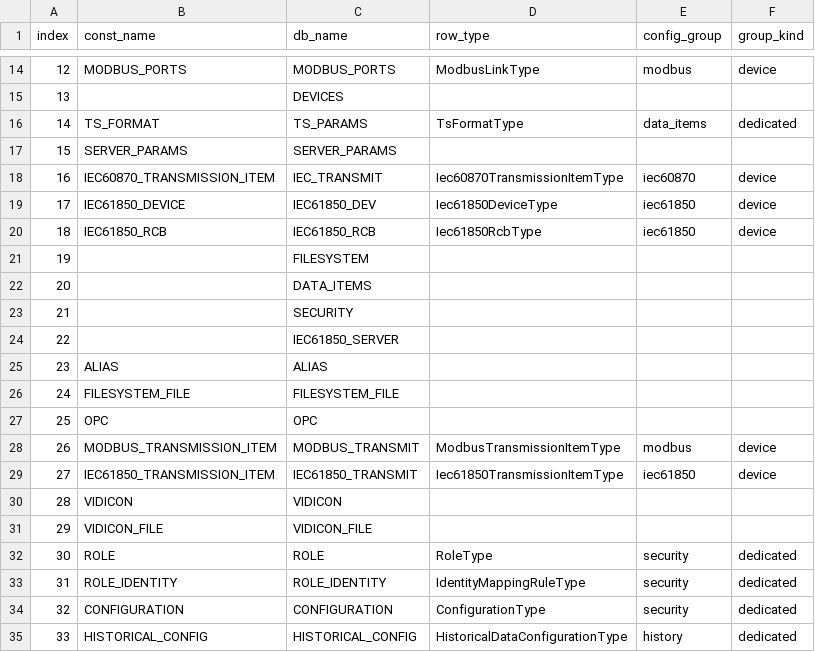
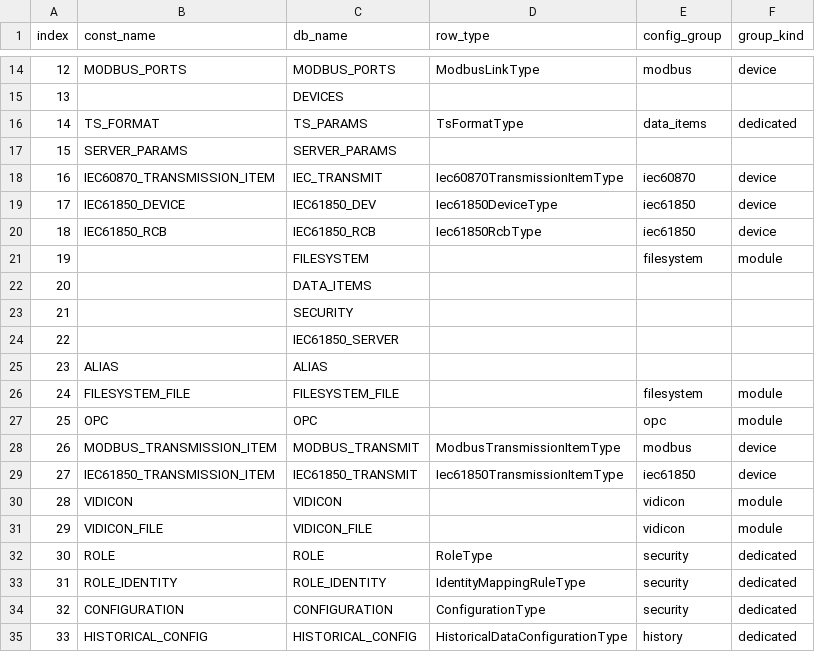
Before and after one commit to alexsmn/scada-common, a CSV file: model/nodesets/namespaces.csv, drawn as a sheet; only a part is shown, gaps mark what is left out.

```diff
--- a/model/nodesets/namespaces.csv
+++ b/model/nodesets/namespaces.csv
@@ -20,3 +20,3 @@ index,const_name,db_name,row_type,config_group,group_kind
 18,IEC61850_RCB,IEC61850_RCB,Iec61850RcbType,iec61850,device
-19,,FILESYSTEM,,,
+19,,FILESYSTEM,,filesystem,module
 20,,DATA_ITEMS,,,
@@ -25,8 +25,8 @@ index,const_name,db_name,row_type,config_group,group_kind
 23,ALIAS,ALIAS,,,
-24,FILESYSTEM_FILE,FILESYSTEM_FILE,,,
-25,OPC,OPC,,,
+24,FILESYSTEM_FILE,FILESYSTEM_FILE,,filesystem,module
+25,OPC,OPC,,opc,module
 26,MODBUS_TRANSMISSION_ITEM,MODBUS_TRANSMIT,ModbusTransmissionItemType,modbus,device
 27,IEC61850_TRANSMISSION_ITEM,IEC61850_TRANSMIT,Iec61850TransmissionItemType,iec61850,device
-28,VIDICON,VIDICON,,,
-29,VIDICON_FILE,VIDICON_FILE,,,
+28,VIDICON,VIDICON,,vidicon,module
+29,VIDICON_FILE,VIDICON_FILE,,vidicon,module
 30,ROLE,ROLE,RoleType,security,dedicated
```
Also changed, not shown: 2 other files.
